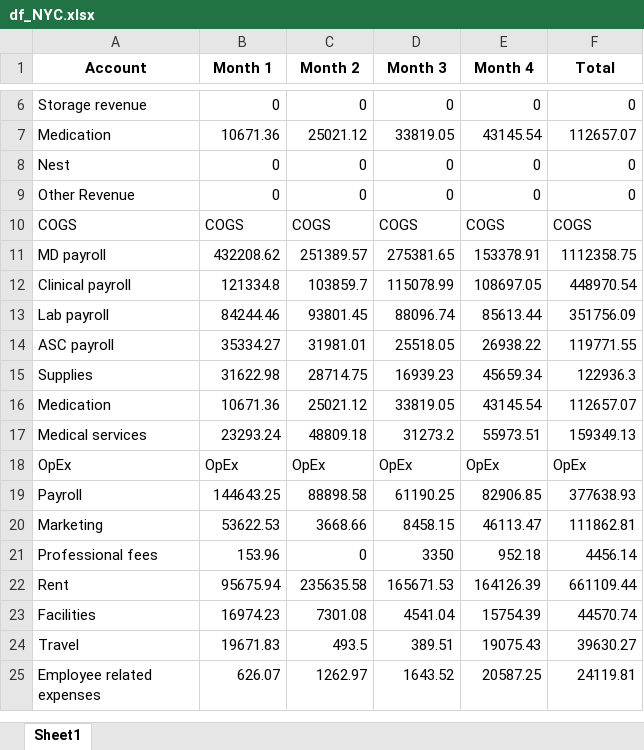
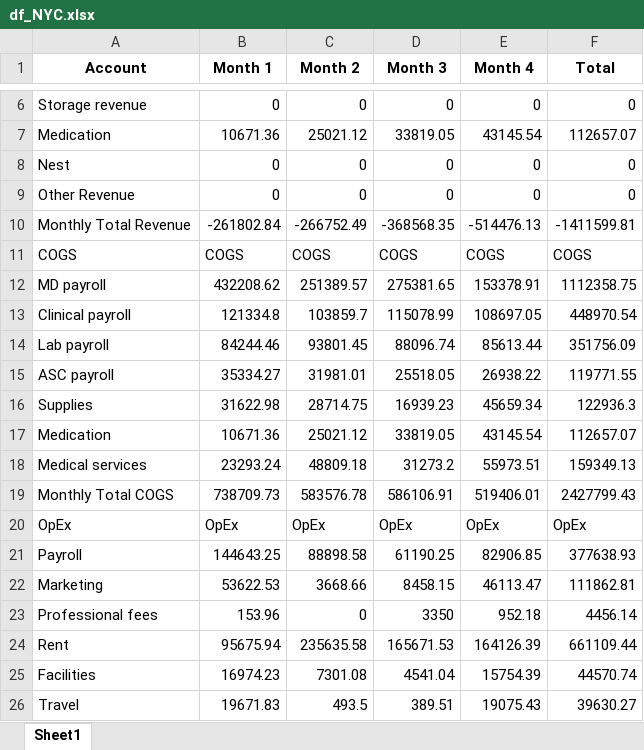
Before and after one commit to rukus05/Spring-Python, an Excel workbook: Financial Statements/df_NYC.xlsx, sheet Sheet1, drawn as a sheet; only a part is shown, gaps mark what is left out; the shorter side is filled out with more unchanged rows; values as stored, in another font and other column widths than the file's, no borders; the diff names each change by its address in the sheet, - before the commit and + after, or states it on an @@ line.

```diff
--- a/Financial Statements/df_NYC.xlsx (sheet Sheet1)
+++ b/Financial Statements/df_NYC.xlsx (sheet Sheet1)
+row 10: Monthly Total Revenue | -261802.84 | -266752.49 | -368568.35 | -514476.13 | -1411599.81
+row 19: Monthly Total COGS | 738709.73 | 583576.78 | 586106.91 | 519406.01 | 2427799.43
```
Also changed, not shown: Financial Statements/ALL_Sites.xlsx, Financial Statements/df_DAN.xlsx, 11 other files.
